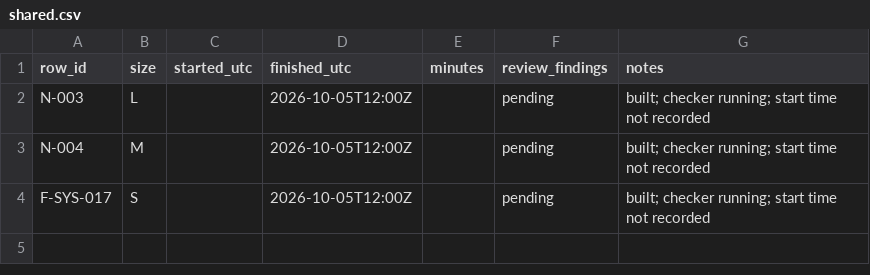
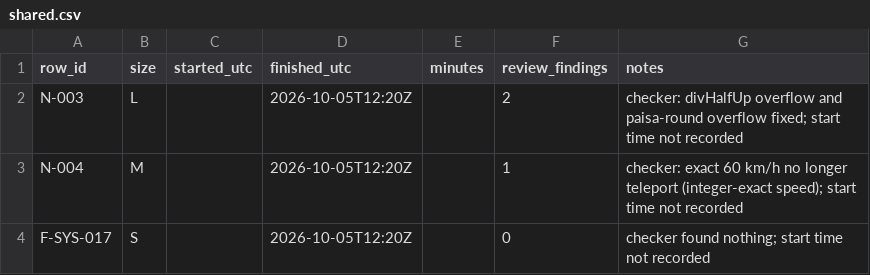
Before and after one commit to asefameerador96-ctrl/Aron-Pro-Max, a CSV file: docs/status/shared.csv, drawn as a sheet.

```diff
--- a/docs/status/shared.csv
+++ b/docs/status/shared.csv
@@ -1,4 +1,4 @@
 row_id,size,started_utc,finished_utc,minutes,review_findings,notes
-N-003,L,,2026-10-05T12:00Z,,pending,built; checker running; start time not recorded
-N-004,M,,2026-10-05T12:00Z,,pending,built; checker running; start time not recorded
-F-SYS-017,S,,2026-10-05T12:00Z,,pending,built; checker running; start time not recorded
+N-003,L,,2026-10-05T12:20Z,,2,checker: divHalfUp overflow and paisa-round overflow fixed; start time not recorded
+N-004,M,,2026-10-05T12:20Z,,1,checker: exact 60 km/h no longer teleport (integer-exact speed); start time not recorded
+F-SYS-017,S,,2026-10-05T12:20Z,,0,checker found nothing; start time not recorded
```
Also changed, not shown: 4 other files.
